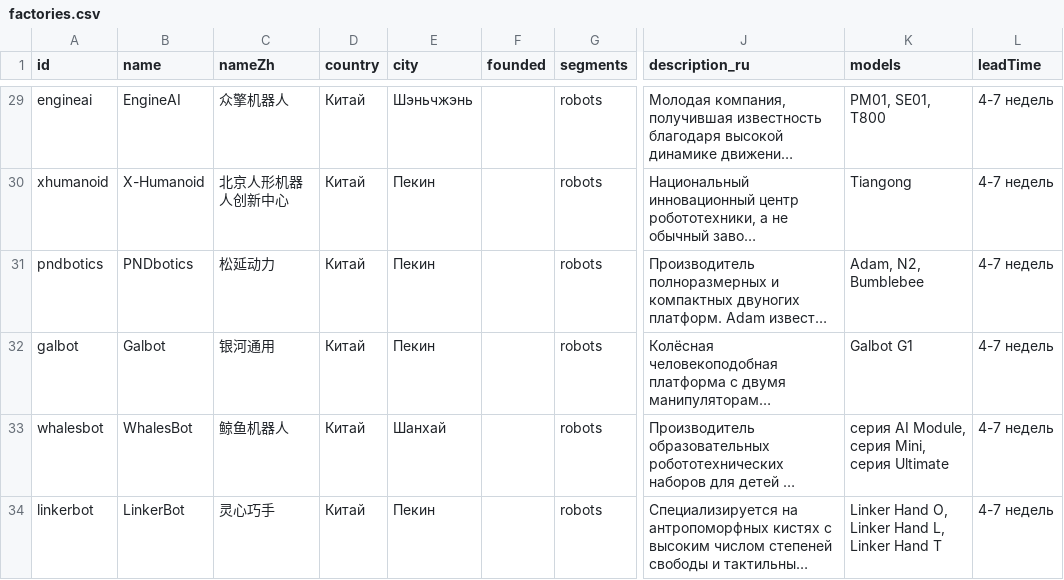
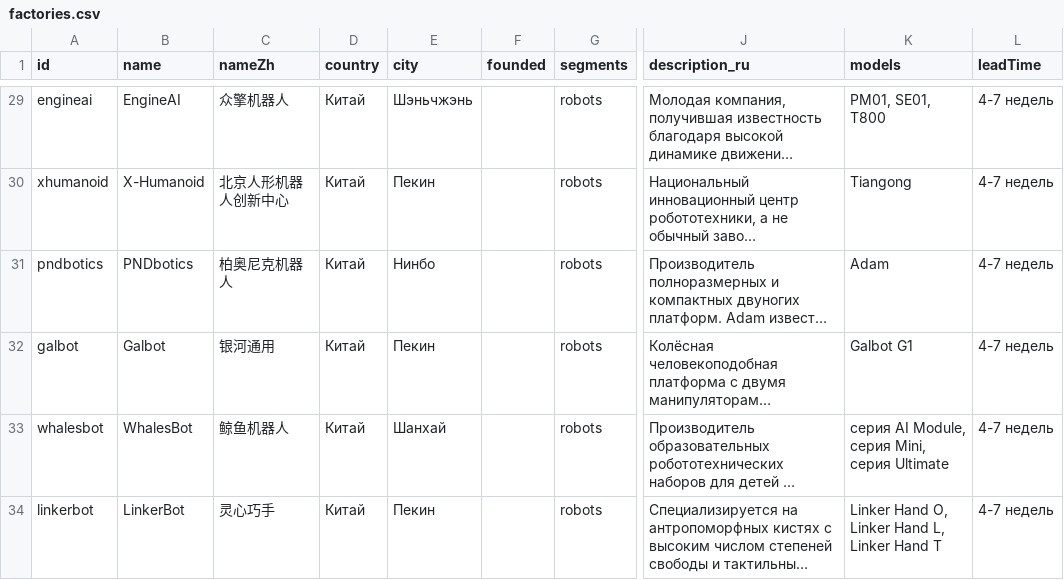
Before and after one commit to Ostap-87/AURA, a CSV file: data/source/factories.csv, drawn as a sheet; only a part is shown, gaps mark what is left out; long unchanged cells end in …; the diff covers the shown part only; the diff names each change by its address in the sheet, - before the commit and + after, or states it on an @@ line.

```diff
--- a/data/source/factories.csv
+++ b/data/source/factories.csv
-C31 (nameZh): 松延动力
+C31 (nameZh): 柏奥尼克机器人
-E31 (city): Пекин
+E31 (city): Нинбо
-K31 (models): Adam, N2, Bumblebee
+K31 (models): Adam
```
Also changed, not shown: 1 added row elsewhere in this file, data/source/models.csv, 3 other files.
